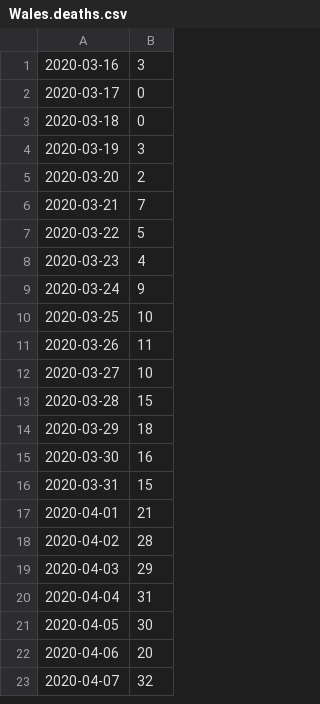
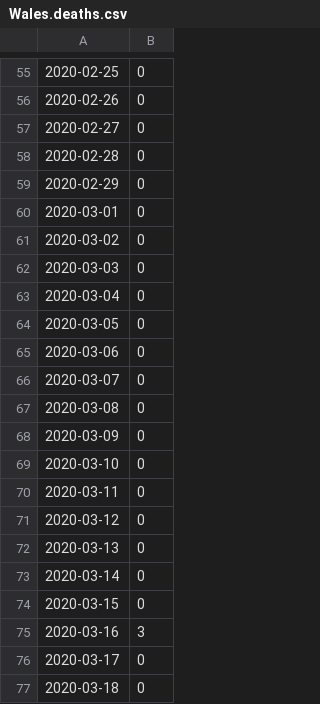
Before and after one commit to carlinmack/covid-graphs, a CSV file: data/Wales.deaths.csv, drawn as a sheet; only a part is shown, gaps mark what is left out; the shorter side is filled out with more unchanged rows; the diff covers the shown part only; the diff names each change by its address in the sheet, - before the commit and + after, or states it on an @@ line.

```diff
--- a/data/Wales.deaths.csv
+++ b/data/Wales.deaths.csv
+row 55: 2020-02-25 | 0
+row 56: 2020-02-26 | 0
+row 57: 2020-02-27 | 0
+row 58: 2020-02-28 | 0
+row 59: 2020-02-29 | 0
+row 60: 2020-03-01 | 0
+row 61: 2020-03-02 | 0
+row 62: 2020-03-03 | 0
+row 63: 2020-03-04 | 0
+row 64: 2020-03-05 | 0
+row 65: 2020-03-06 | 0
+row 66: 2020-03-07 | 0
+row 67: 2020-03-08 | 0
+row 68: 2020-03-09 | 0
+row 69: 2020-03-10 | 0
+row 70: 2020-03-11 | 0
+row 71: 2020-03-12 | 0
+row 72: 2020-03-13 | 0
+row 73: 2020-03-14 | 0
+row 74: 2020-03-15 | 0
```
Also changed, not shown: 55 added rows and 9 edited cells elsewhere in this file, data/England.cases.reported.csv, data/Scotland.cases.reported.csv, 48 other files.
